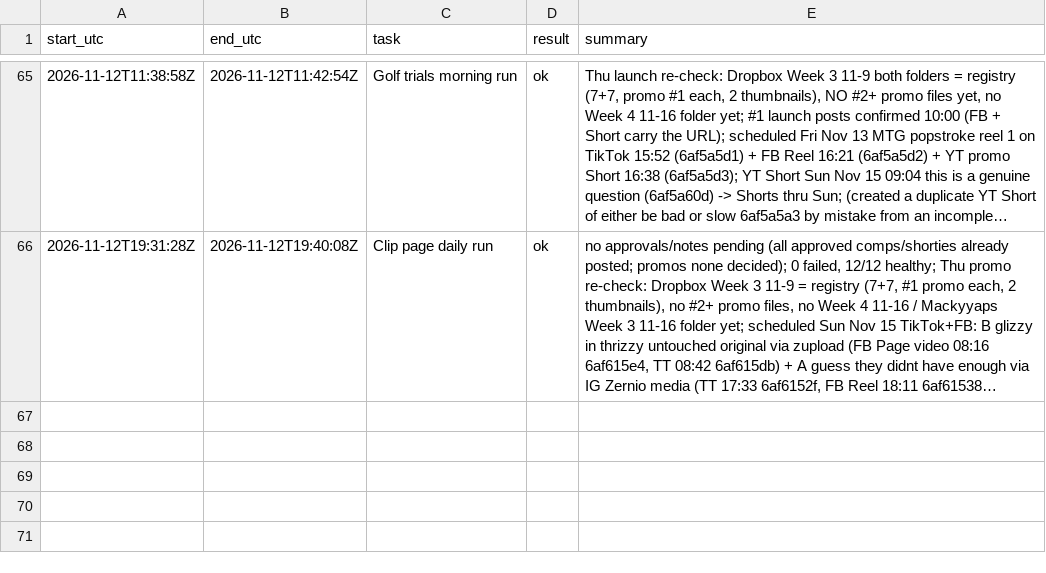
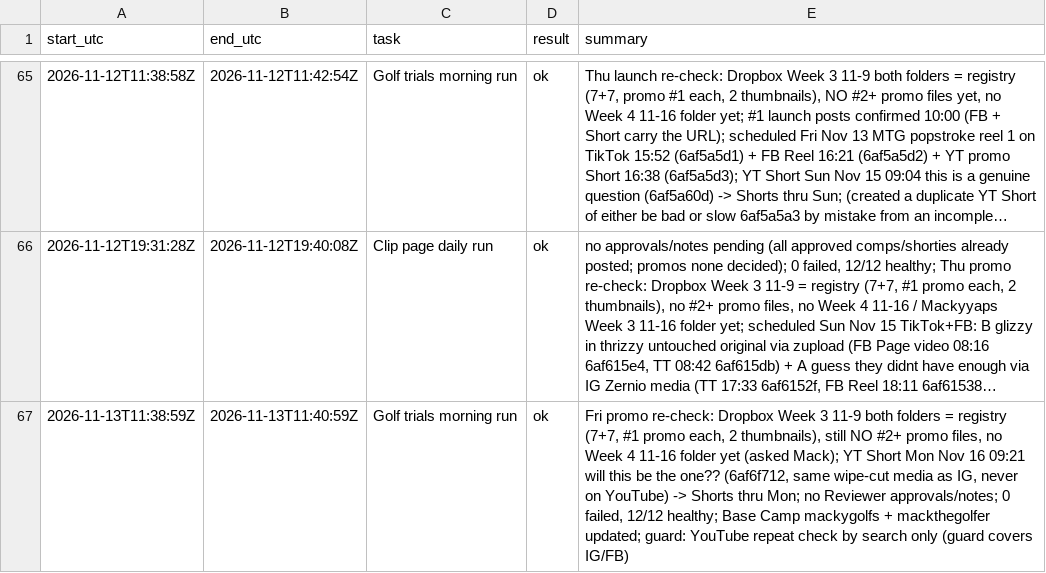
Before and after one commit to mack-fitz/clips, a TSV file: state/runlog.tsv, drawn as a sheet; only a part is shown, gaps mark what is left out; long unchanged cells end in …; the diff names each change by its address in the sheet, - before the commit and + after, or states it on an @@ line.

```diff
--- a/state/runlog.tsv
+++ b/state/runlog.tsv
+row 67: 2026-11-13T11:38:59Z | 2026-11-13T11:40:59Z | Golf trials morning run | ok | Fri promo re-check: Dropbox Week 3 11-9 both folders = registry (7+7, #1 promo each, 2 thumbnails), still NO #2+ promo files, no Week 4 11-16 folder yet (asked Mack); YT Short Mon Nov 16 09:21 will this be the one?? (6af6f712, same wipe-cut media as IG, never on YouTube) -> Shorts thru Mon; no Reviewer approvals/notes; 0 failed, 12/12 healthy; Base Camp mackygolfs + mackthegolfer updated; guard: YouTube repeat check by search only (guard covers IG/FB)
```
Also changed, not shown: 1 other file.
